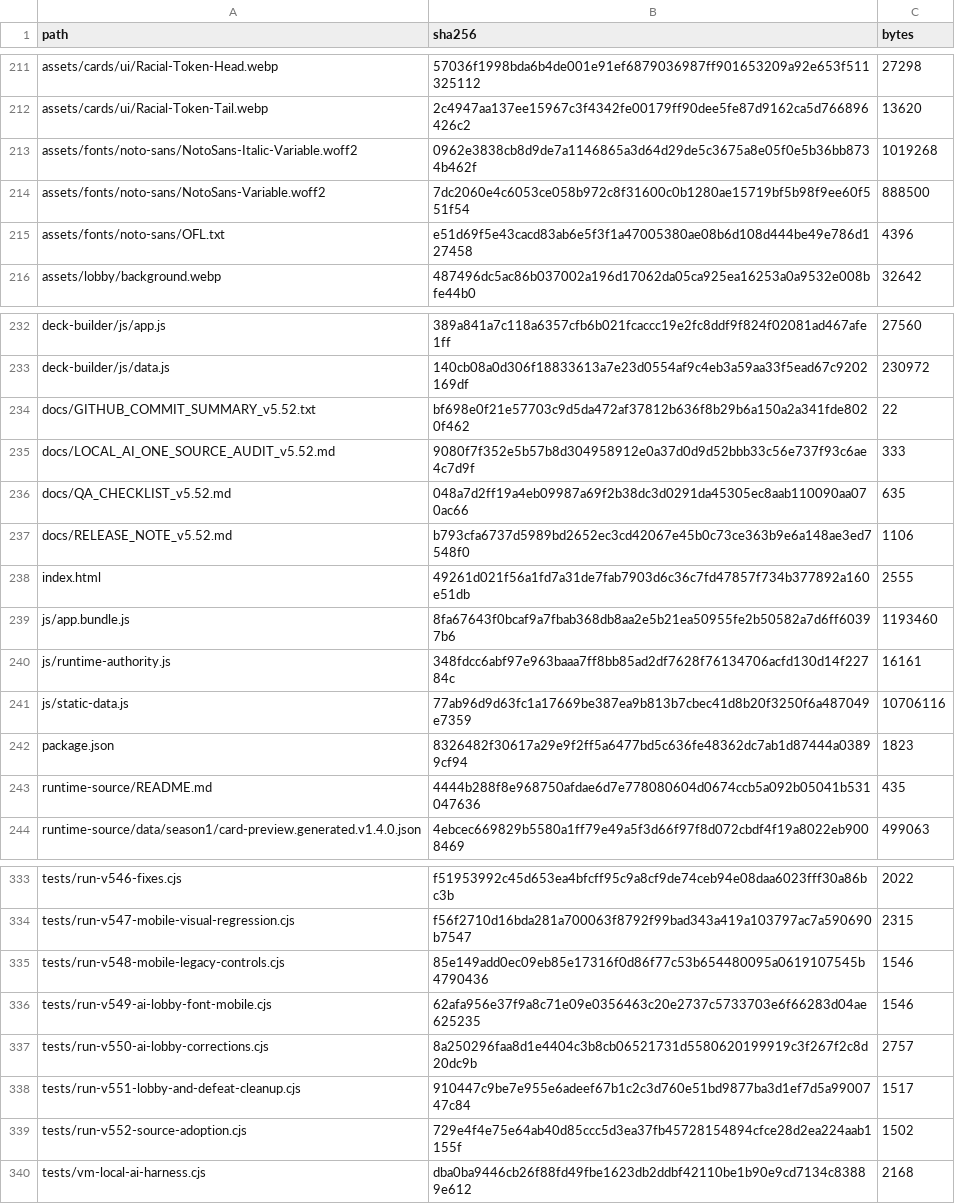
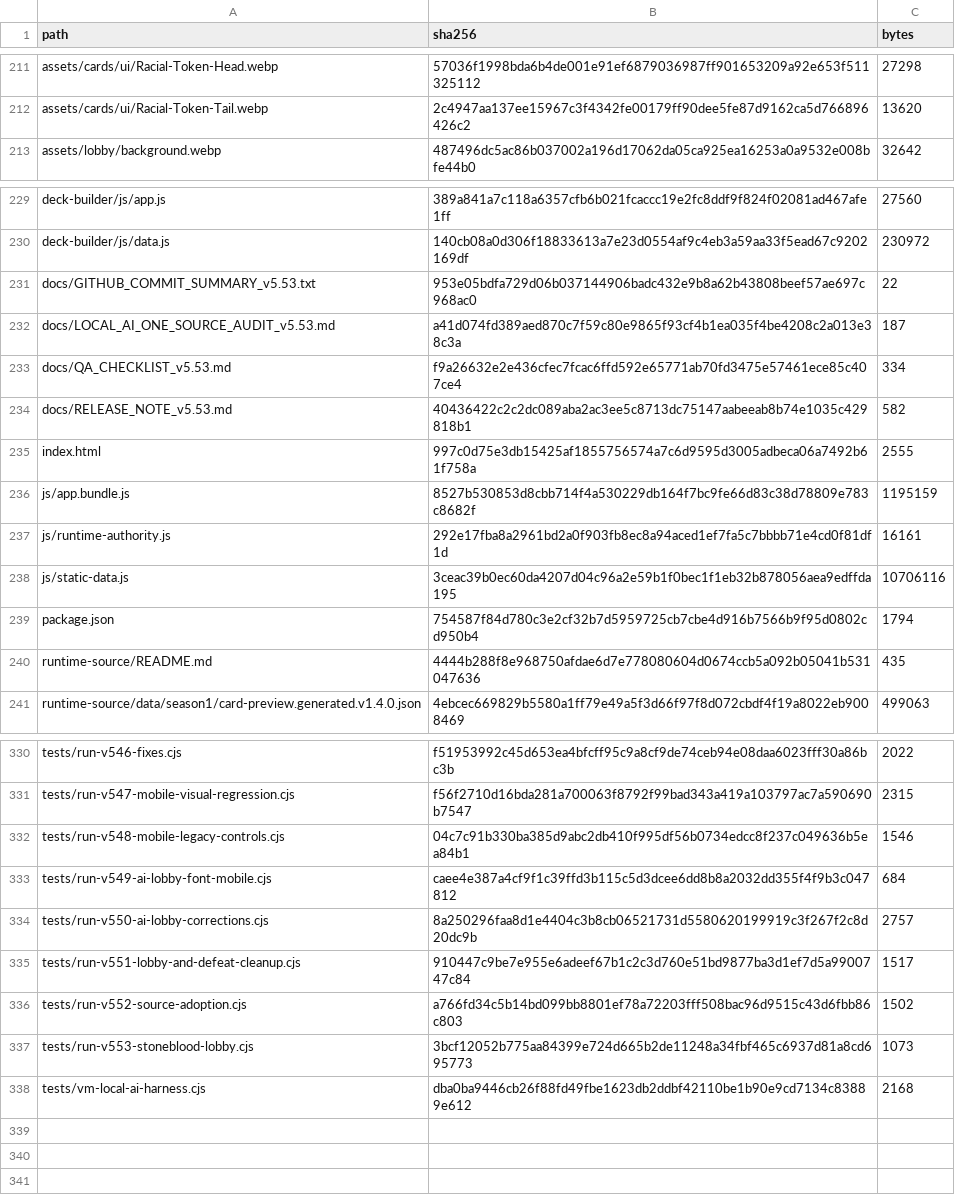
Before and after one commit to GrandisLegacyTCG/Grandis-Legacy-VS-AI, a CSV file: FILE_MANIFEST_SHA256.csv, drawn as a sheet; only a part is shown, gaps mark what is left out; the diff covers the shown part only.

```diff
--- a/FILE_MANIFEST_SHA256.csv
+++ b/FILE_MANIFEST_SHA256.csv
@@ -212,5 +212,2 @@ assets/cards/ui/Racial-Token-Head.webp,57036f1998bda6b4de001e91ef6879036987ff901
 assets/cards/ui/Racial-Token-Tail.webp,2c4947aa137ee15967c3f4342fe00179ff90dee5fe87d9162ca5d766896426c2,13620
-assets/fonts/noto-sans/NotoSans-Italic-Variable.woff2,0962e3838cb8d9de7a1146865a3d64d29de5c3675a8e05f0e5b36bb8734b462f,1019268
-assets/fonts/noto-sans/NotoSans-Variable.woff2,7dc2060e4c6053ce058b972c8f31600c0b1280ae15719bf5b98f9ee60f551f54,888500
-assets/fonts/noto-sans/OFL.txt,e51d69f5e43cacd83ab6e5f3f1a47005380ae08b6d108d444be49e786d127458,4396
 assets/lobby/background.webp,487496dc5ac86b037002a196d17062da05ca925ea16253a0a9532e008bfe44b0,32642
@@ -233,11 +230,11 @@ deck-builder/js/app.js,389a841a7c118a6357cfb6b021fcaccc19e2fc8ddf9f824f02081ad46
 deck-builder/js/data.js,140cb08a0d306f18833613a7e23d0554af9c4eb3a59aa33f5ead67c9202169df,230972
-docs/GITHUB_COMMIT_SUMMARY_v5.52.txt,bf698e0f21e57703c9d5da472af37812b636f8b29b6a150a2a341fde8020f462,22
-docs/LOCAL_AI_ONE_SOURCE_AUDIT_v5.52.md,9080f7f352e5b57b8d304958912e0a37d0d9d52bbb33c56e737f93c6ae4c7d9f,333
-docs/QA_CHECKLIST_v5.52.md,048a7d2ff19a4eb09987a69f2b38dc3d0291da45305ec8aab110090aa070ac66,635
-docs/RELEASE_NOTE_v5.52.md,b793cfa6737d5989bd2652ec3cd42067e45b0c73ce363b9e6a148ae3ed7548f0,1106
-index.html,49261d021f56a1fd7a31de7fab7903d6c36c7fd47857f734b377892a160e51db,2555
-js/app.bundle.js,8fa67643f0bcaf9a7fbab368db8aa2e5b21ea50955fe2b50582a7d6ff60397b6,1193460
-js/runtime-authority.js,348fdcc6abf97e963baaa7ff8bb85ad2df7628f76134706acfd130d14f22784c,16161
-js/static-data.js,77ab96d9d63fc1a17669be387ea9b813b7cbec41d8b20f3250f6a487049e7359,10706116
-package.json,8326482f30617a29e9f2ff5a6477bd5c636fe48362dc7ab1d87444a03899cf94,1823
+docs/GITHUB_COMMIT_SUMMARY_v5.53.txt,953e05bdfa729d06b037144906badc432e9b8a62b43808beef57ae697c968ac0,22
+docs/LOCAL_AI_ONE_SOURCE_AUDIT_v5.53.md,a41d074fd389aed870c7f59c80e9865f93cf4b1ea035f4be4208c2a013e38c3a,187
+docs/QA_CHECKLIST_v5.53.md,f9a26632e2e436cfec7fcac6ffd592e65771ab70fd3475e57461ece85c407ce4,334
+docs/RELEASE_NOTE_v5.53.md,40436422c2c2dc089aba2ac3ee5c8713dc75147aabeeab8b74e1035c429818b1,582
+index.html,997c0d75e3db15425af1855756574a7c6d9595d3005adbeca06a7492b61f758a,2555
+js/app.bundle.js,8527b530853d8cbb714f4a530229db164f7bc9fe66d83c38d78809e783c8682f,1195159
+js/runtime-authority.js,292e17fba8a2961bd2a0f903fb8ec8a94aced1ef7fa5c7bbbb71e4cd0f81df1d,16161
+js/static-data.js,3ceac39b0ec60da4207d04c96a2e59b1f0bec1f1eb32b878056aea9edffda195,10706116
+package.json,754587f84d780c3e2cf32b7d5959725cb7cbe4d916b7566b9f95d0802cd950b4,1794
 runtime-source/README.md,4444b288f8e968750afdae6d7e778080604d0674ccb5a092b05041b531047636,435
@@ -334,7 +331,8 @@ tests/run-v546-fixes.cjs,f51953992c45d653ea4bfcff95c9a8cf9de74ceb94e08daa6023fff
 tests/run-v547-mobile-visual-regression.cjs,f56f2710d16bda281a700063f8792f99bad343a419a103797ac7a590690b7547,2315
-tests/run-v548-mobile-legacy-controls.cjs,85e149add0ec09eb85e17316f0d86f77c53b654480095a0619107545b4790436,1546
-tests/run-v549-ai-lobby-font-mobile.cjs,62afa956e37f9a8c71e09e0356463c20e2737c5733703e6f66283d04ae625235,1546
+tests/run-v548-mobile-legacy-controls.cjs,04c7c91b330ba385d9abc2db410f995df56b0734edcc8f237c049636b5ea84b1,1546
+tests/run-v549-ai-lobby-font-mobile.cjs,caee4e387a4cf9f1c39ffd3b115c5d3dcee6dd8b8a2032dd355f4f9b3c047812,684
 tests/run-v550-ai-lobby-corrections.cjs,8a250296faa8d1e4404c3b8cb06521731d5580620199919c3f267f2c8d20dc9b,2757
 tests/run-v551-lobby-and-defeat-cleanup.cjs,910447c9be7e955e6adeef67b1c2c3d760e51bd9877ba3d1ef7d5a9900747c84,1517
-tests/run-v552-source-adoption.cjs,729e4f4e75e64ab40d85ccc5d3ea37fb45728154894cfce28d2ea224aab1155f,1502
+tests/run-v552-source-adoption.cjs,a766fd34c5b14bd099bb8801ef78a72203fff508bac96d9515c43d6fbb86c803,1502
+tests/run-v553-stoneblood-lobby.cjs,3bcf12052b775aa84399e724d665b2de11248a34fbf465c6937d81a8cd695773,1073
 tests/vm-local-ai-harness.cjs,dba0ba9446cb26f88fd49fbe1623db2ddbf42110be1b90e9cd7134c83889e612,2168
```
Also changed, not shown: 1 added row, 1 removed row and 16 edited cells elsewhere in this file, 32 other files.
